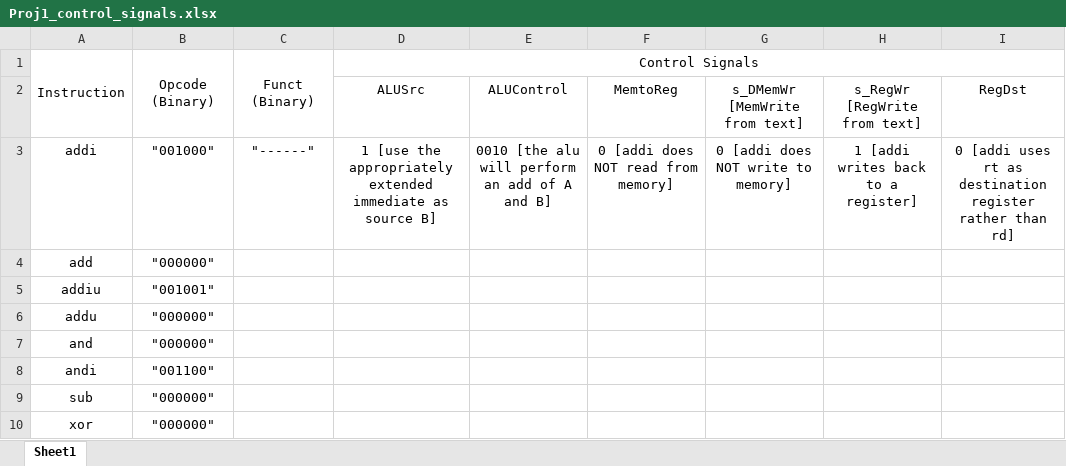
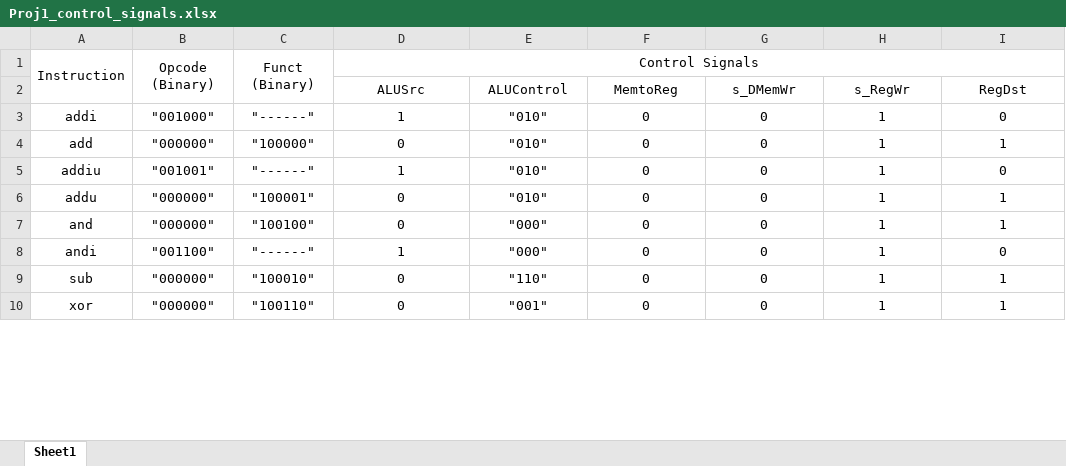
Before and after one commit to JamAndCode/CprE381_Project1, an Excel workbook: Proj1_control_signals.xlsx, sheet Sheet1, drawn as a sheet; only a part is shown; values as stored, in another font and other column widths than the file's, no borders; the diff covers the shown part only; the diff names each change by its address in the sheet, - before the commit and + after, or states it on an @@ line.

Commit message:
Updated Excel Sheet

```diff
--- a/Proj1_control_signals.xlsx (sheet Sheet1)
+++ b/Proj1_control_signals.xlsx (sheet Sheet1)
-G2: s_DMemWr [MemWrite from text]
+G2: s_DMemWr
-H2: s_RegWr [RegWrite from text]
+H2: s_RegWr
-D3 (ALUSrc): 1 [use the appropriately extended immediate as source B]
+D3 (ALUSrc): 1
-E3 (ALUControl): 0010 [the alu will perform an add of A and B]
+E3 (ALUControl): "010"
-F3 (MemtoReg): 0 [addi does NOT read from memory]
+F3 (MemtoReg): 0
-G3 (s_DMemWr): 0 [addi does NOT write to memory]
+G3 (s_DMemWr): 0
-H3 (s_RegWr): 1 [addi writes back to a register]
+H3 (s_RegWr): 1
-I3 (RegDst): 0 [addi uses rt as destination register rather than rd]
+I3 (RegDst): 0
-C4: (empty)
+C4: "100000"
-D4 (ALUSrc): (empty)
+D4 (ALUSrc): 0
-E4:E6 (ALUControl): (empty)
+E4:E6 (ALUControl): "010"
-F4:F10 (MemtoReg): (empty)
+F4:F10 (MemtoReg): 0
-G4:G10 (s_DMemWr): (empty)
+G4:G10 (s_DMemWr): 0
-H4:H10 (s_RegWr): (empty)
+H4:H10 (s_RegWr): 1
-I4 (RegDst): (empty)
+I4 (RegDst): 1
-C5: (empty)
+C5: "------"
-D5 (ALUSrc): (empty)
+D5 (ALUSrc): 1
-I5 (RegDst): (empty)
+I5 (RegDst): 0
-C6: (empty)
+C6: "100001"
-D6:D7 (ALUSrc): (empty)
+D6:D7 (ALUSrc): 0
-I6:I7 (RegDst): (empty)
+I6:I7 (RegDst): 1
-C7: (empty)
+C7: "100100"
-E7:E8 (ALUControl): (empty)
+E7:E8 (ALUControl): "000"
-C8: (empty)
+C8: "------"
-D8 (ALUSrc): (empty)
+D8 (ALUSrc): 1
-I8 (RegDst): (empty)
+I8 (RegDst): 0
-C9: (empty)
+C9: "100010"
-D9:D10 (ALUSrc): (empty)
+D9:D10 (ALUSrc): 0
-E9 (ALUControl): (empty)
+E9 (ALUControl): "110"
-I9:I10 (RegDst): (empty)
+I9:I10 (RegDst): 1
-C10: (empty)
+C10: "100110"
-E10 (ALUControl): (empty)
+E10 (ALUControl): "001"
```
Also changed, not shown: 126 edited cells elsewhere in this sheet.
